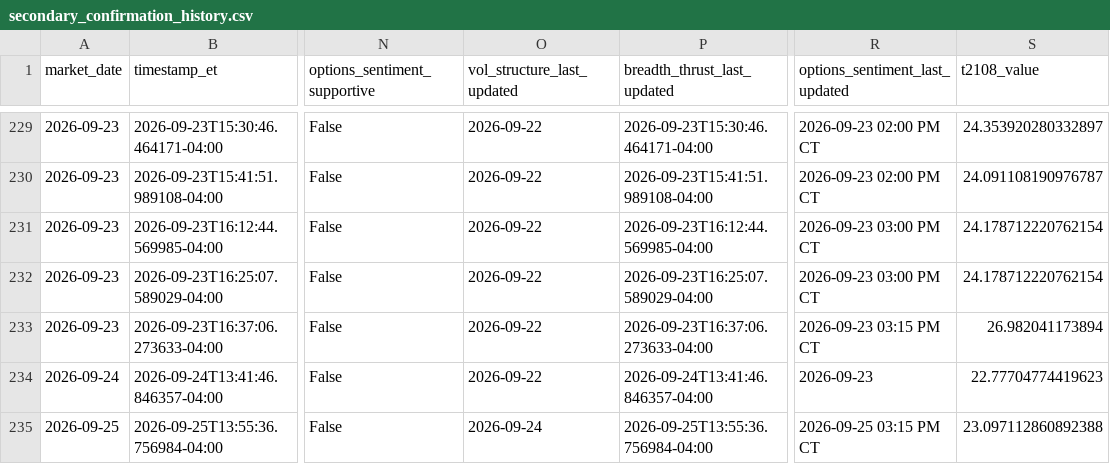
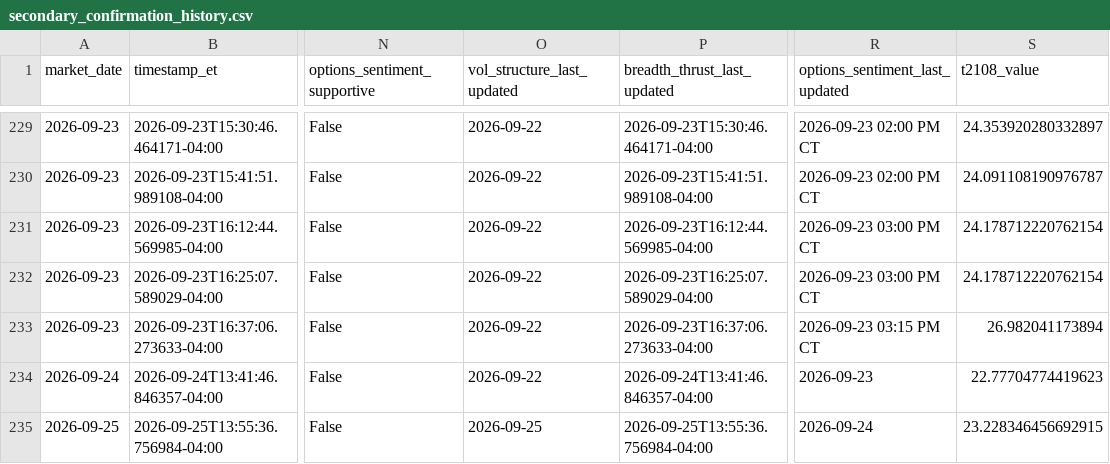
Before and after one commit to arjunthak0522/swing-intelligence, a CSV file: data/reentry/secondary_confirmation_history.csv, drawn as a sheet; only a part is shown, gaps mark what is left out; the diff names each change by its address in the sheet, - before the commit and + after, or states it on an @@ line.

```diff
--- a/data/reentry/secondary_confirmation_history.csv
+++ b/data/reentry/secondary_confirmation_history.csv
-O235 (vol_structure_last_updated): 2026-09-24
+O235 (vol_structure_last_updated): 2026-09-25
-R235 (options_sentiment_last_updated): 2026-09-25 03:15 PM CT
+R235 (options_sentiment_last_updated): 2026-09-24
-S235 (t2108_value): 23.097112860892388
+S235 (t2108_value): 23.228346456692915
```
Also changed, not shown: 1 other file.
